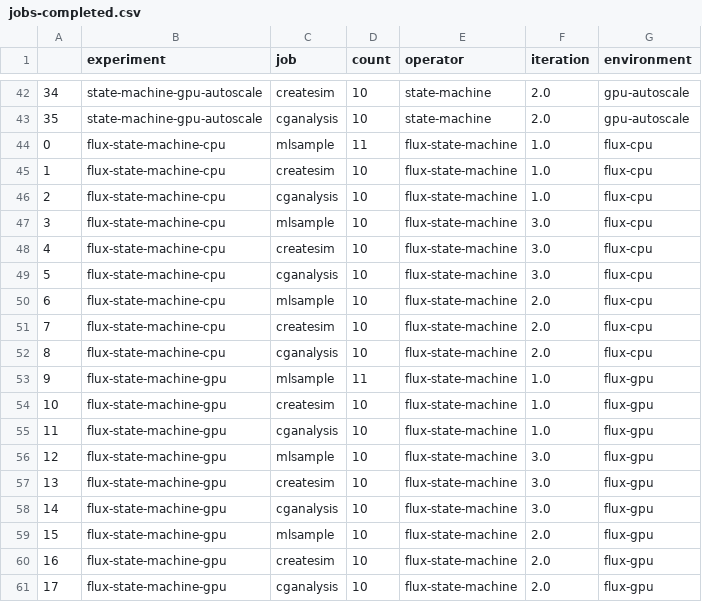
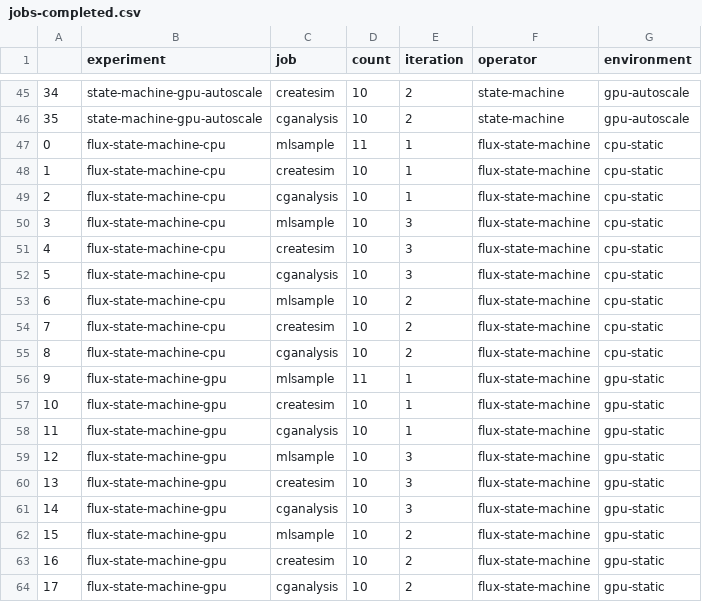
Before and after one commit to converged-computing/mummi-experiments, a CSV file: experiments/aws-march-2025/results/jobs-completed.csv, drawn as a sheet; only a part is shown, gaps mark what is left out; removed rows and columns are numbered as before the commit, all else as after; the diff covers the shown part only; the diff names each change by its address in the sheet, - before the commit and + after, or states it on an @@ line.

```diff
--- a/experiments/aws-march-2025/results/jobs-completed.csv
+++ b/experiments/aws-march-2025/results/jobs-completed.csv
+column E (iteration), rows 45-64: 2 | 2 | 1 | 1 | 1 | 3 | 3 | 3 | 2 | 2 | 2 | 1 | 1 | 1 | 3 | 3 | 3 | 2 | 2 | 2
-column F (iteration), rows 42-61: 2.0 | 2.0 | 1.0 | 1.0 | 1.0 | 3.0 | 3.0 | 3.0 | 2.0 | 2.0 | 2.0 | 1.0 | 1.0 | 1.0 | 3.0 | 3.0 | 3.0 | 2.0 | 2.0 | 2.0
-G47:G55 (environment): flux-cpu
+G47:G55 (environment): cpu-static
-G56:G64 (environment): flux-gpu
+G56:G64 (environment): gpu-static
```
Also changed, not shown: 3 added rows and 12 edited cells elsewhere in this file, experiments/aws-march-2025/mummi-operator/results/function-summed-times.csv, experiments/aws-march-2025/mummi-operator/results/workflow-summed-times.csv, 44 other files.
